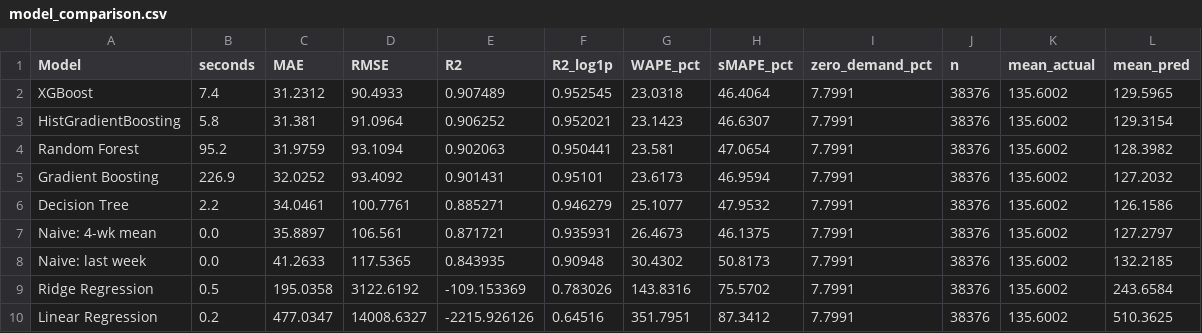
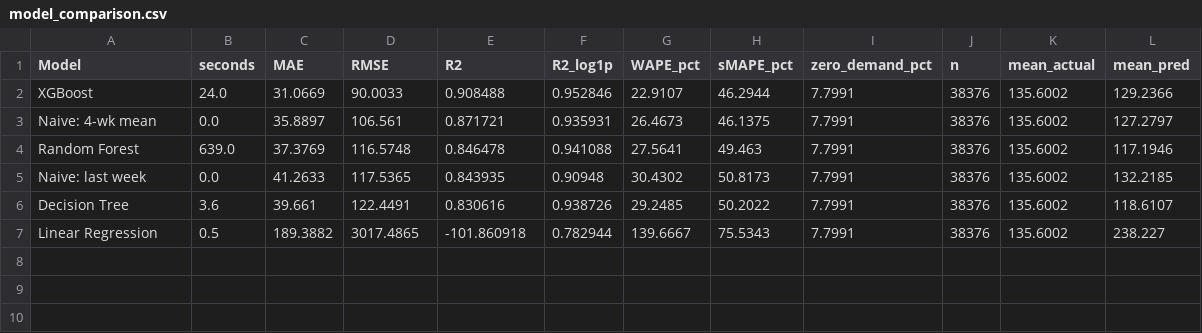
Before and after one commit to 17sushil/MedBridge, a CSV file: apps/ml-service/reports/model_comparison.csv, drawn as a sheet.

Commit message:
ml: real model comparison — LR vs Decision Tree vs Random Forest vs XGBoost
- rebuild + execute notebooks/02_model_comparison.ipynb on the FULL
  428,040-row training set (old version sampled 150k rows)
- identical features (51)/chronological split/log1p target for all families;
  shared hyperparameters aligned: 800 estimators, max_depth 5, subsample 0.80,
  colsample 0.80, min_child_weight 12 (-> min_samples_leaf 12), seed 42;
  XGBoost keeps production lr 0.03 + 50-round early stop
- results (38,376 hold-out test rows): XGBoost R2 0.908/MAE 31.07/WAPE 22.9%
  best on every metric; RF 0.846, DT 0.831, LinearRegression -101.9 (units)
- artifacts: reports/model_comparison.csv + model_comparison_figure.png
  (200 DPI, 3 panels), training/plot_model_comparison.py (standalone figure)
- add seaborn to requirements.txt (notebook dependency, previously missing)

```diff
--- a/apps/ml-service/reports/model_comparison.csv
+++ b/apps/ml-service/reports/model_comparison.csv
@@ -1,10 +1,7 @@
 Model,seconds,MAE,RMSE,R2,R2_log1p,WAPE_pct,sMAPE_pct,zero_demand_pct,n,mean_actual,mean_pred
-XGBoost,7.4,31.2312,90.4933,0.907489,0.952545,23.0318,46.4064,7.7991,38376,135.6002,129.5965
-HistGradientBoosting,5.8,31.381,91.0964,0.906252,0.952021,23.1423,46.6307,7.7991,38376,135.6002,129.3154
-Random Forest,95.2,31.9759,93.1094,0.902063,0.950441,23.581,47.0654,7.7991,38376,135.6002,128.3982
-Gradient Boosting,226.9,32.0252,93.4092,0.901431,0.95101,23.6173,46.9594,7.7991,38376,135.6002,127.2032
-Decision Tree,2.2,34.0461,100.7761,0.885271,0.946279,25.1077,47.9532,7.7991,38376,135.6002,126.1586
+XGBoost,24.0,31.0669,90.0033,0.908488,0.952846,22.9107,46.2944,7.7991,38376,135.6002,129.2366
 Naive: 4-wk mean,0.0,35.8897,106.561,0.871721,0.935931,26.4673,46.1375,7.7991,38376,135.6002,127.2797
+Random Forest,639.0,37.3769,116.5748,0.846478,0.941088,27.5641,49.463,7.7991,38376,135.6002,117.1946
 Naive: last week,0.0,41.2633,117.5365,0.843935,0.90948,30.4302,50.8173,7.7991,38376,135.6002,132.2185
-Ridge Regression,0.5,195.0358,3122.6192,-109.153369,0.783026,143.8316,75.5702,7.7991,38376,135.6002,243.6584
-Linear Regression,0.2,477.0347,14008.6327,-2215.926126,0.64516,351.7951,87.3412,7.7991,38376,135.6002,510.3625
+Decision Tree,3.6,39.661,122.4491,0.830616,0.938726,29.2485,50.2022,7.7991,38376,135.6002,118.6107
+Linear Regression,0.5,189.3882,3017.4865,-101.860918,0.782944,139.6667,75.5343,7.7991,38376,135.6002,238.227
```
Also changed, not shown: 5 other files.
